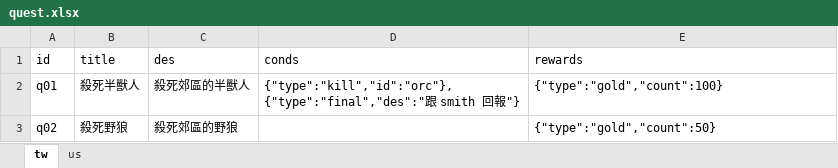
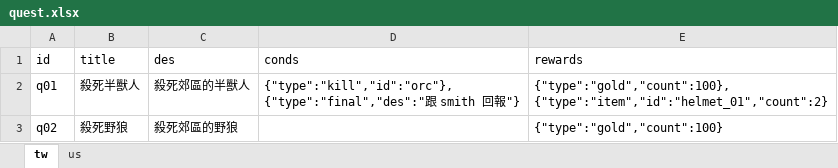
Before and after one commit to bwm0822/game_02, an Excel workbook: xls/quest.xlsx, sheet tw, drawn as a sheet; values as stored, in another font and other column widths than the file's, no borders; ↵ is a line break in a cell; the diff names each change by its address in the sheet, - before the commit and + after, or states it on an @@ line.

```diff
--- a/xls/quest.xlsx (sheet tw)
+++ b/xls/quest.xlsx (sheet tw)
-E2 (rewards): {"type":"gold","count":100}
+E2 (rewards): {"type":"gold","count":100}, ↵ {"type":"item","id":"helmet_01","count":2}
-E3 (rewards): {"type":"gold","count":50}
+E3 (rewards): {"type":"gold","count":100}
```
Also changed, not shown: xls/role.xlsx, 7 other files.
